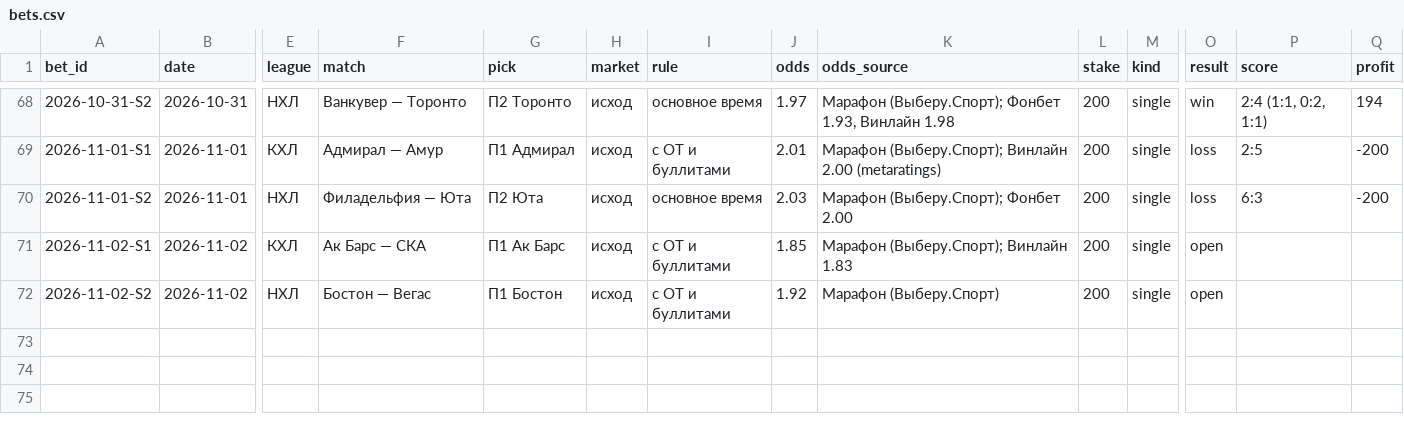
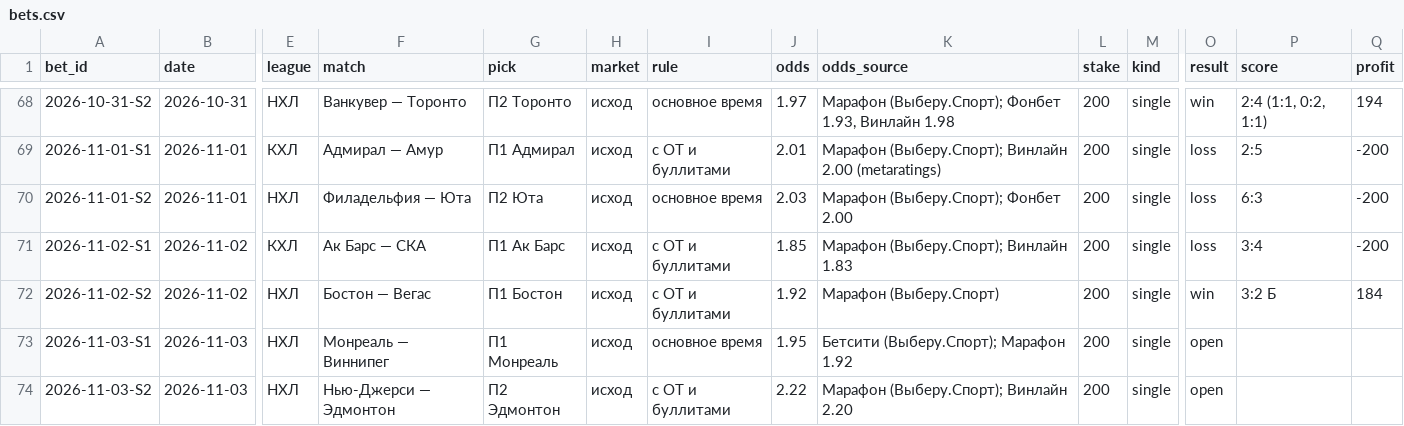
Before and after one commit to kenlampnn-prog/capper-day, a CSV file: data/bets.csv, drawn as a sheet; only a part is shown, gaps mark what is left out; rows hold the shown columns only; the diff names each change by its address in the sheet, - before the commit and + after, or states it on an @@ line.

```diff
--- a/data/bets.csv
+++ b/data/bets.csv
-O71 (result): open
+O71 (result): loss
-P71 (score): (empty)
+P71 (score): 3:4
-Q71 (profit): (empty)
+Q71 (profit): -200
-O72 (result): open
+O72 (result): win
-P72 (score): (empty)
+P72 (score): 3:2 Б
-Q72 (profit): (empty)
+Q72 (profit): 184
+row 73: 2026-11-03-S1 | 2026-11-03 | НХЛ | Монреаль — Виннипег | П1 Монреаль | исход | основное время | 1.95 | Бетсити (Выберу.Спорт); Марафон 1.92 | 200 | single | open
+row 74: 2026-11-03-S2 | 2026-11-03 | НХЛ | Нью-Джерси — Эдмонтон | П2 Эдмонтон | исход | с ОТ и буллитами | 2.22 | Марафон (Выберу.Спорт); Винлайн 2.20 | 200 | single | open
```
Also changed, not shown: 12 other files.
